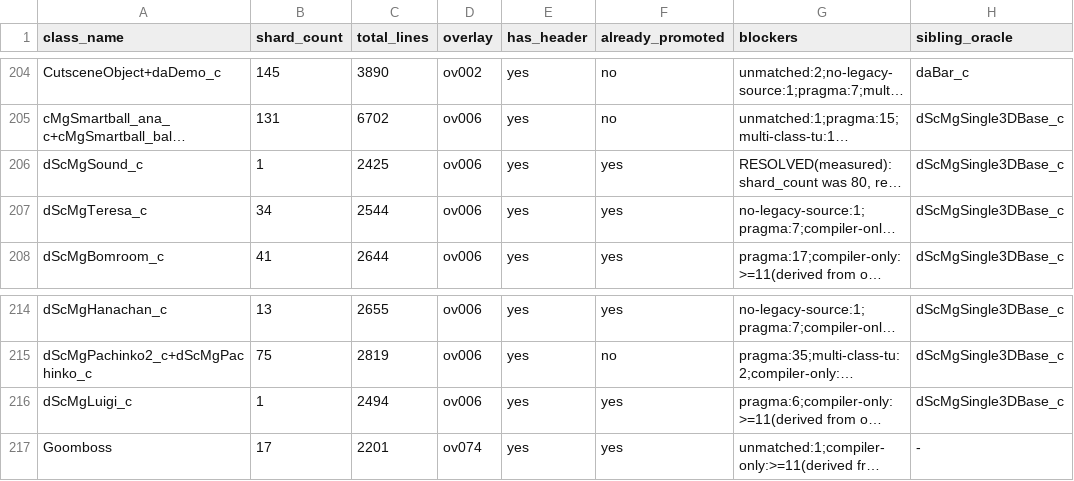
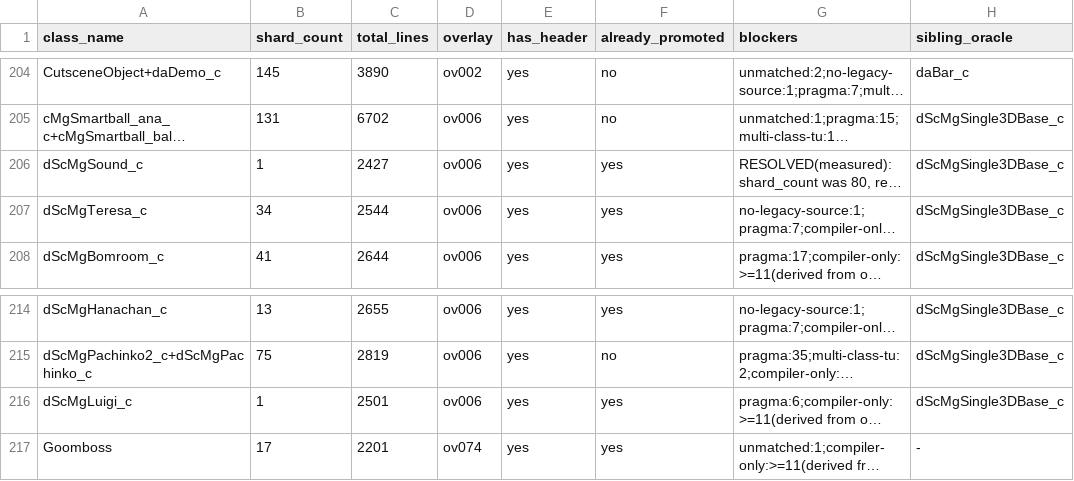
Before and after one commit to AdrianBros/sm64ds-decomp, a TSV file: notes/data/tu-promotion-queue.tsv, drawn as a sheet; only a part is shown, gaps mark what is left out; long unchanged cells end in …; the diff names each change by its address in the sheet, - before the commit and + after, or states it on an @@ line.

```diff
--- a/notes/data/tu-promotion-queue.tsv
+++ b/notes/data/tu-promotion-queue.tsv
-C206 (total_lines): 2425
+C206 (total_lines): 2427
-C216 (total_lines): 2494
+C216 (total_lines): 2501
```
Also changed, not shown: 1 other file.
